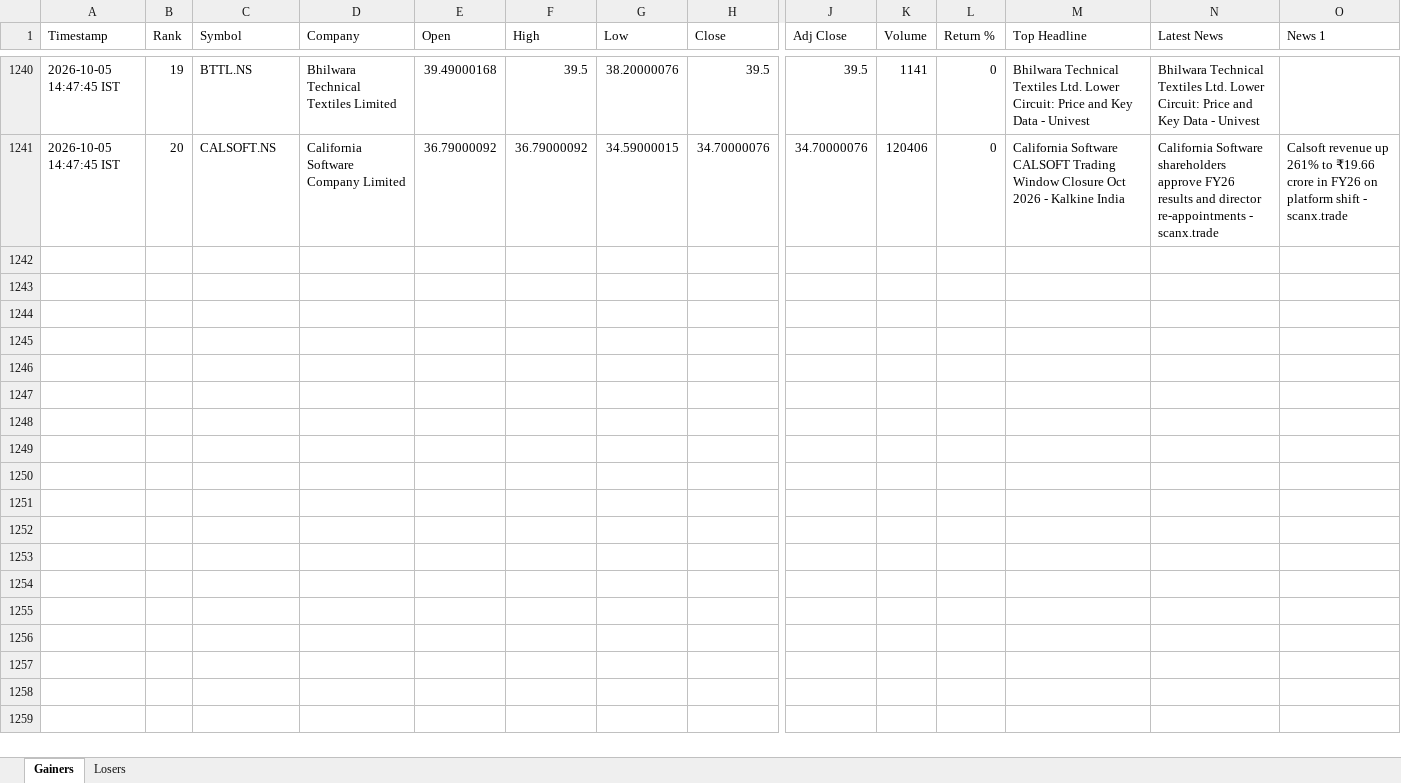
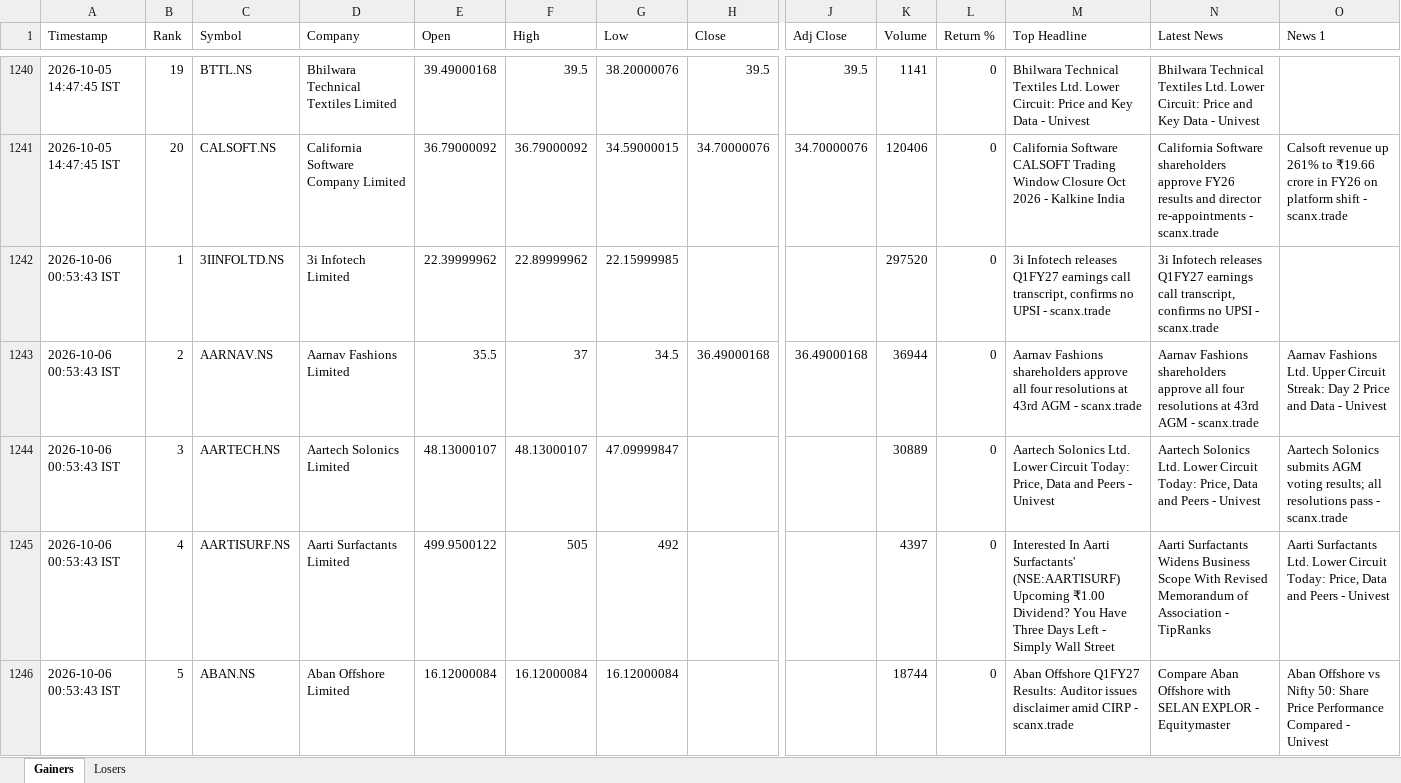
Before and after one commit to PavanSaiNekkala/News_Dividend_Fetcher, an Excel workbook: NEWS_Daily_Report/output/history/NEWS_Daily_Report_History.xlsx, sheet Gainers, drawn as a sheet; only a part is shown, gaps mark what is left out; values as stored, in another font and other column widths than the file's, no borders; rows hold the shown columns only; the diff covers the shown part only; the diff names each change by its address in the sheet, - before the commit and + after, or states it on an @@ line.

```diff
--- a/NEWS_Daily_Report/output/history/NEWS_Daily_Report_History.xlsx (sheet Gainers)
+++ b/NEWS_Daily_Report/output/history/NEWS_Daily_Report_History.xlsx (sheet Gainers)
+row 1242: 2026-10-06 00:53:43 IST | 1 | 3IINFOLTD.NS | 3i Infotech Limited | 22.39999962 | 22.89999962 | 22.15999985 |  |  | 297520 | 0 | 3i Infotech releases Q1FY27 earnings call transcript, confirms no UPSI - scanx.trade | 3i Infotech releases Q1FY27 earnings call transcript, confirms no UPSI - scanx.trade
+row 1243: 2026-10-06 00:53:43 IST | 2 | AARNAV.NS | Aarnav Fashions Limited | 35.5 | 37 | 34.5 | 36.49000168 | 36.49000168 | 36944 | 0 | Aarnav Fashions shareholders approve all four resolutions at 43rd AGM - scanx.trade | Aarnav Fashions shareholders approve all four resolutions at 43rd AGM - scanx.trade | Aarnav Fashions Ltd. Upper Circuit Streak: Day 2 Price and Data - Univest
+row 1244: 2026-10-06 00:53:43 IST | 3 | AARTECH.NS | Aartech Solonics Limited | 48.13000107 | 48.13000107 | 47.09999847 |  |  | 30889 | 0 | Aartech Solonics Ltd. Lower Circuit Today: Price, Data and Peers - Univest | Aartech Solonics Ltd. Lower Circuit Today: Price, Data and Peers - Univest | Aartech Solonics submits AGM voting results; all resolutions pass - scanx.trade
+row 1245: 2026-10-06 00:53:43 IST | 4 | AARTISURF.NS | Aarti Surfactants Limited | 499.9500122 | 505 | 492 |  |  | 4397 | 0 | Interested In Aarti Surfactants' (NSE:AARTISURF) Upcoming ₹1.00 Dividend? You Have Three Days Left - Simply Wall Street | Aarti Surfactants Widens Business Scope With Revised Memorandum of Association - TipRanks | Aarti Surfactants Ltd. Lower Circuit Today: Price, Data and Peers - Univest
+row 1246: 2026-10-06 00:53:43 IST | 5 | ABAN.NS | Aban Offshore Limited | 16.12000084 | 16.12000084 | 16.12000084 |  |  | 18744 | 0 | Aban Offshore Q1FY27 Results: Auditor issues disclaimer amid CIRP - scanx.trade | Compare Aban Offshore with SELAN EXPLOR - Equitymaster | Aban Offshore vs Nifty 50: Share Price Performance Compared - Univest
```
Also changed, not shown: 15 added rows elsewhere in this sheet, sheet Losers, NEWS_Daily_Report/output/latest/NEWS_Daily_Report.xlsx.
